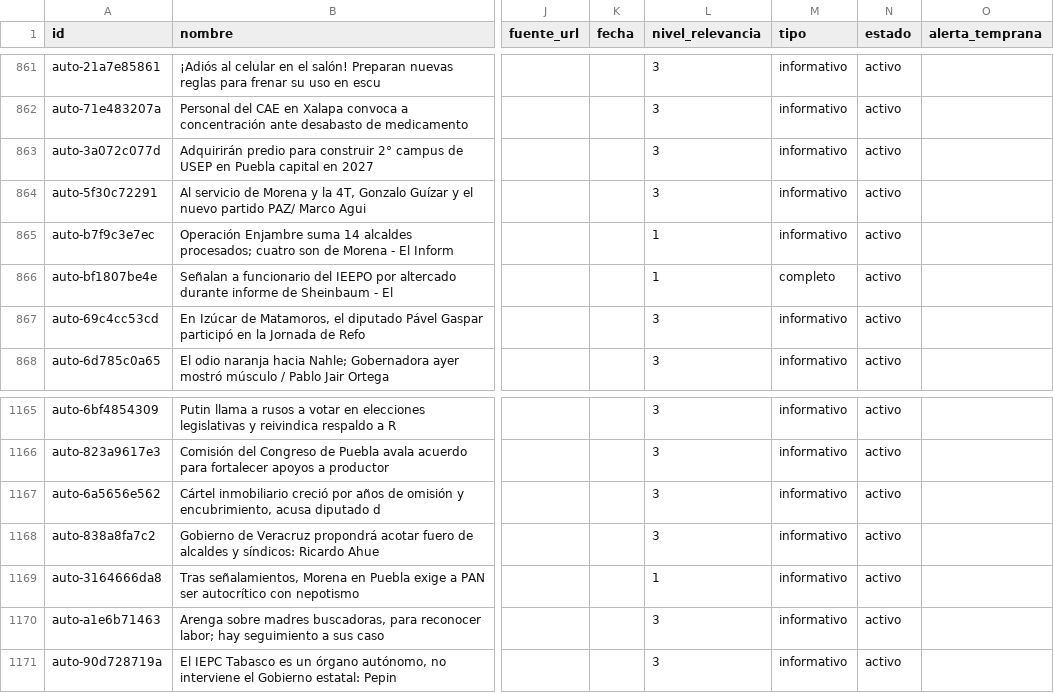
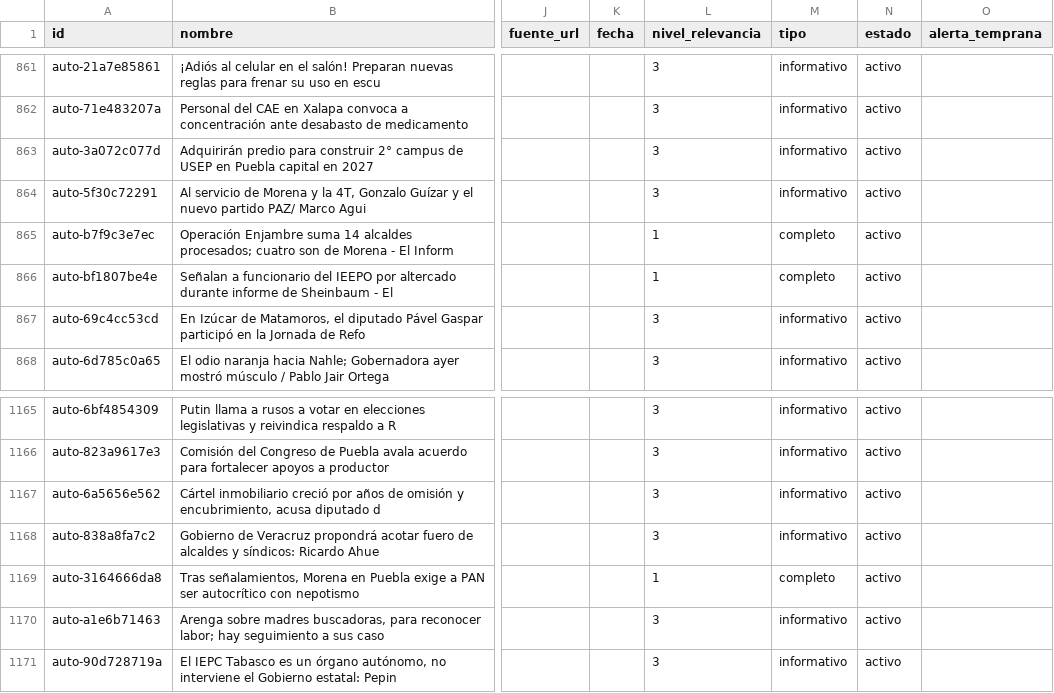
Before and after one commit to OckarLezama/ecosistema-politico, a CSV file: data/temas.csv, drawn as a sheet; only a part is shown, gaps mark what is left out; the diff covers the shown part only; the diff names each change by its address in the sheet, - before the commit and + after, or states it on an @@ line.

```diff
--- a/data/temas.csv
+++ b/data/temas.csv
-M865 (tipo): informativo
+M865 (tipo): completo
-M1169 (tipo): informativo
+M1169 (tipo): completo
```
Also changed, not shown: 10 added rows and 5 edited cells elsewhere in this file, data/menciones_actores_c3.csv, data/tema_actores.csv, 1 other file.
